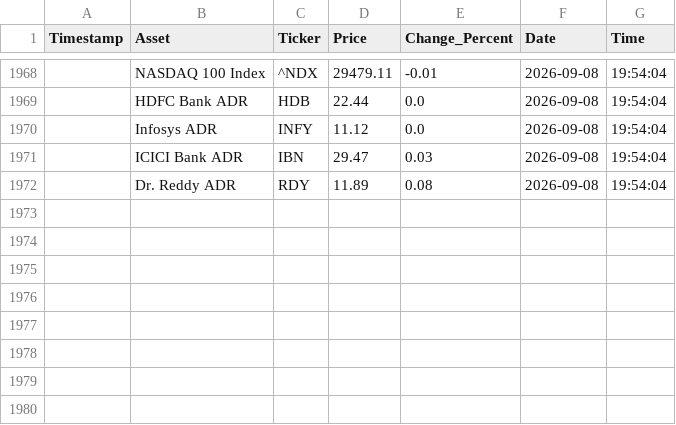
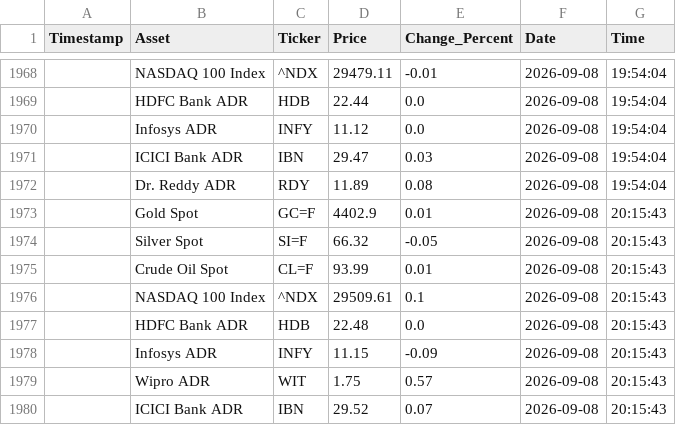
Before and after one commit to bubi001/etf-automated-tracker, a CSV file: market_price_history.csv, drawn as a sheet; only a part is shown, gaps mark what is left out; the diff names each change by its address in the sheet, - before the commit and + after, or states it on an @@ line.

```diff
--- a/market_price_history.csv
+++ b/market_price_history.csv
+row 1973:  | Gold Spot | GC=F | 4402.9 | 0.01 | 2026-09-08 | 20:15:43
+row 1974:  | Silver Spot | SI=F | 66.32 | -0.05 | 2026-09-08 | 20:15:43
+row 1975:  | Crude Oil Spot | CL=F | 93.99 | 0.01 | 2026-09-08 | 20:15:43
+row 1976:  | NASDAQ 100 Index | ^NDX | 29509.61 | 0.1 | 2026-09-08 | 20:15:43
+row 1977:  | HDFC Bank ADR | HDB | 22.48 | 0.0 | 2026-09-08 | 20:15:43
+row 1978:  | Infosys ADR | INFY | 11.15 | -0.09 | 2026-09-08 | 20:15:43
+row 1979:  | Wipro ADR | WIT | 1.75 | 0.57 | 2026-09-08 | 20:15:43
+row 1980:  | ICICI Bank ADR | IBN | 29.52 | 0.07 | 2026-09-08 | 20:15:43
```
